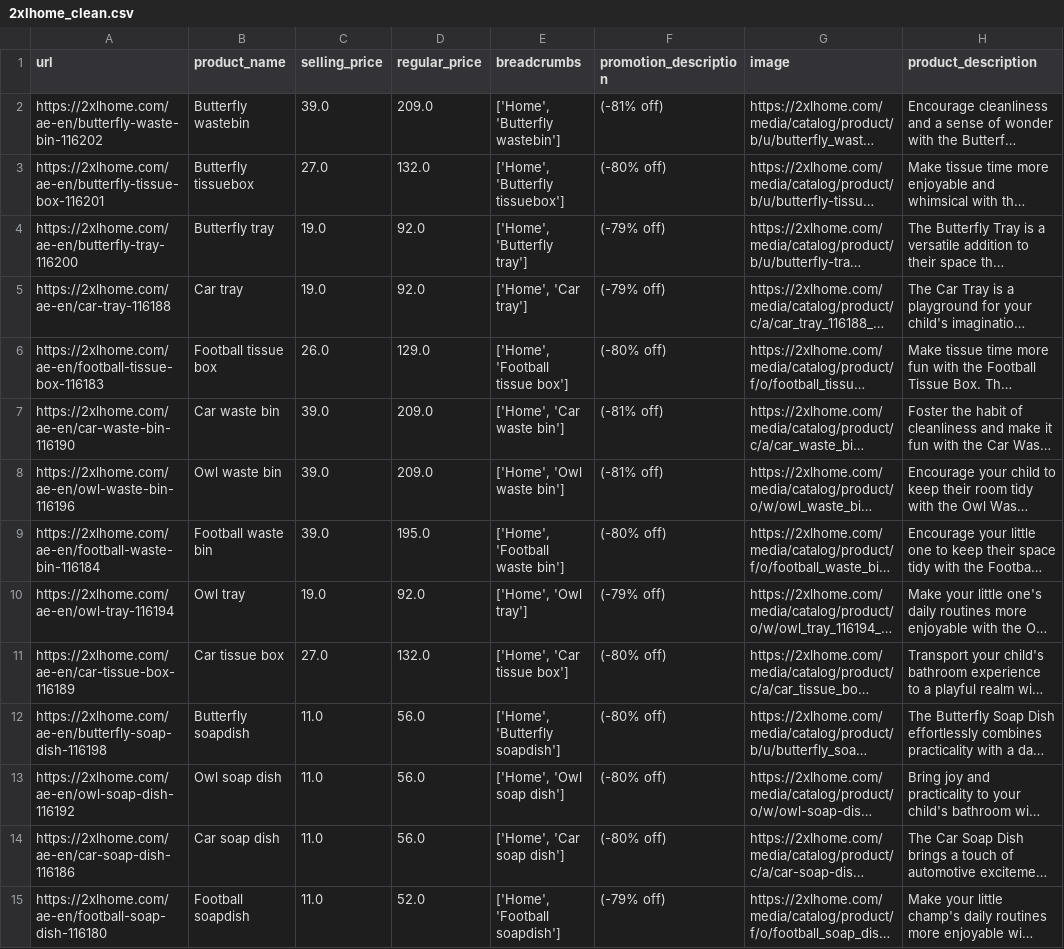
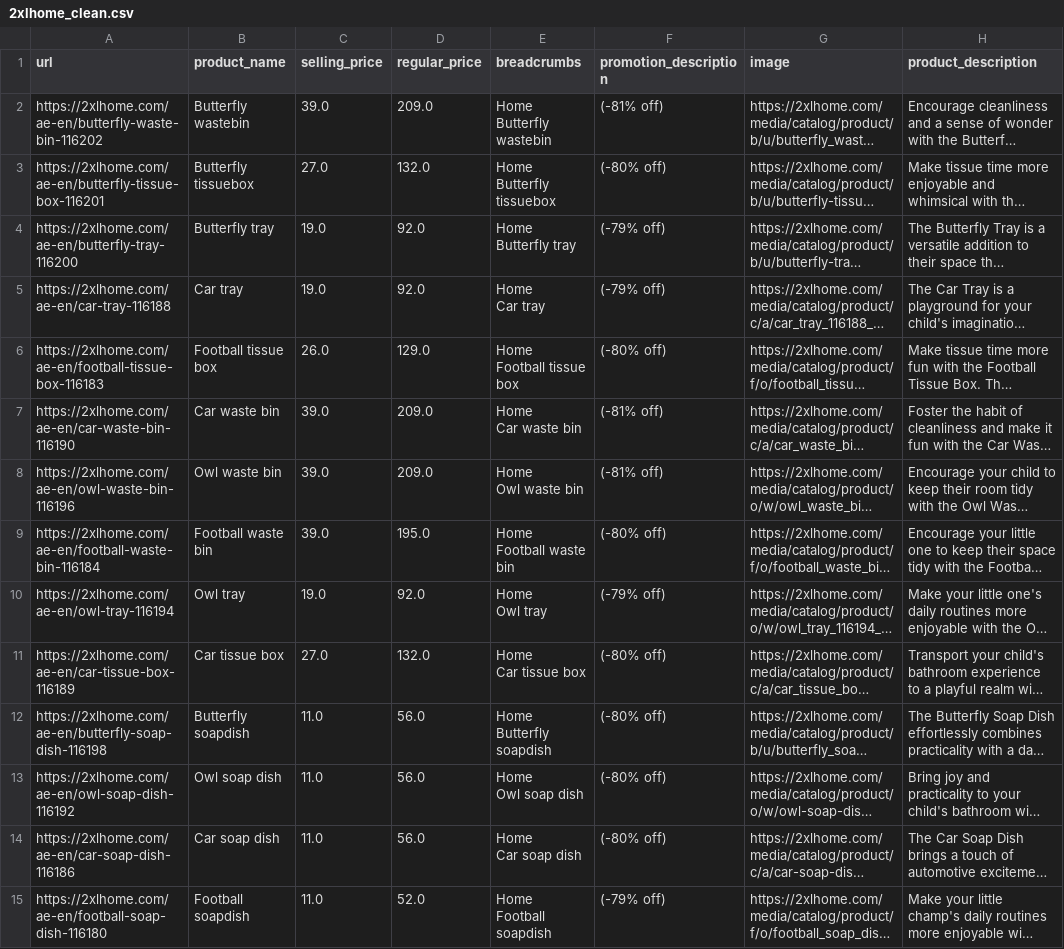
Before and after one commit to manu-v-j/hw-training, a CSV file: 2025-07-23/2xlhome_clean.csv, drawn as a sheet; only a part is shown; long unchanged cells end in …; ↵ is a line break in a cell; the diff covers the shown part only; the diff names each change by its address in the sheet, - before the commit and + after, or states it on an @@ line.

```diff
--- a/2025-07-23/2xlhome_clean.csv
+++ b/2025-07-23/2xlhome_clean.csv
-E2 (breadcrumbs): ['Home', 'Butterfly wastebin']
+E2 (breadcrumbs): Home ↵ Butterfly wastebin
-E3 (breadcrumbs): ['Home', 'Butterfly tissuebox']
+E3 (breadcrumbs): Home ↵ Butterfly tissuebox
-E4 (breadcrumbs): ['Home', 'Butterfly tray']
+E4 (breadcrumbs): Home ↵ Butterfly tray
-E5 (breadcrumbs): ['Home', 'Car tray']
+E5 (breadcrumbs): Home ↵ Car tray
-E6 (breadcrumbs): ['Home', 'Football tissue box']
+E6 (breadcrumbs): Home ↵ Football tissue box
-E7 (breadcrumbs): ['Home', 'Car waste bin']
+E7 (breadcrumbs): Home ↵ Car waste bin
-E8 (breadcrumbs): ['Home', 'Owl waste bin']
+E8 (breadcrumbs): Home ↵ Owl waste bin
-E9 (breadcrumbs): ['Home', 'Football waste bin']
+E9 (breadcrumbs): Home ↵ Football waste bin
-E10 (breadcrumbs): ['Home', 'Owl tray']
+E10 (breadcrumbs): Home ↵ Owl tray
-E11 (breadcrumbs): ['Home', 'Car tissue box']
+E11 (breadcrumbs): Home ↵ Car tissue box
-E12 (breadcrumbs): ['Home', 'Butterfly soapdish']
+E12 (breadcrumbs): Home ↵ Butterfly soapdish
-E13 (breadcrumbs): ['Home', 'Owl soap dish']
+E13 (breadcrumbs): Home ↵ Owl soap dish
-E14 (breadcrumbs): ['Home', 'Car soap dish']
+E14 (breadcrumbs): Home ↵ Car soap dish
-E15 (breadcrumbs): ['Home', 'Football soapdish']
+E15 (breadcrumbs): Home ↵ Football soapdish
```
Also changed, not shown: 36 edited cells elsewhere in this file, 1 other file.
